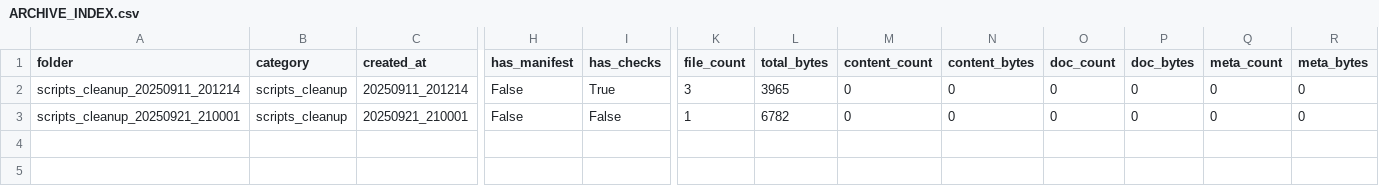
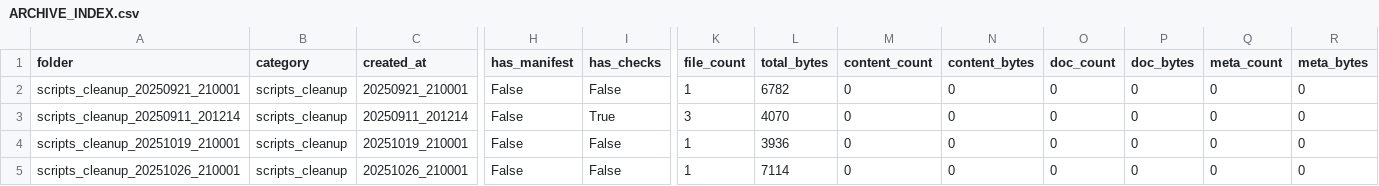
Before and after one commit to Checha-hub-DAO/dao-gogs-docs, a CSV file: C05/ARCHIVE/ARCHIVE_INDEX.csv, drawn as a sheet; only a part is shown, gaps mark what is left out; removed rows and columns are numbered as before the commit, all else as after; rows hold the shown columns only; the diff names each change by its address in the sheet, - before the commit and + after, or states it on an @@ line.

```diff
--- a/C05/ARCHIVE/ARCHIVE_INDEX.csv
+++ b/C05/ARCHIVE/ARCHIVE_INDEX.csv
-row 2: scripts_cleanup_20250911_201214 | scripts_cleanup | 20250911_201214 | False | True | 3 | 3965 | 0 | 0 | 0 | 0 | 0 | 0
+row 3: scripts_cleanup_20250911_201214 | scripts_cleanup | 20250911_201214 | False | True | 3 | 4070 | 0 | 0 | 0 | 0 | 0 | 0
+row 4: scripts_cleanup_20251019_210001 | scripts_cleanup | 20251019_210001 | False | False | 1 | 3936 | 0 | 0 | 0 | 0 | 0 | 0
+row 5: scripts_cleanup_20251026_210001 | scripts_cleanup | 20251026_210001 | False | False | 1 | 7114 | 0 | 0 | 0 | 0 | 0 | 0
```
Also changed, not shown: 5 other files.
